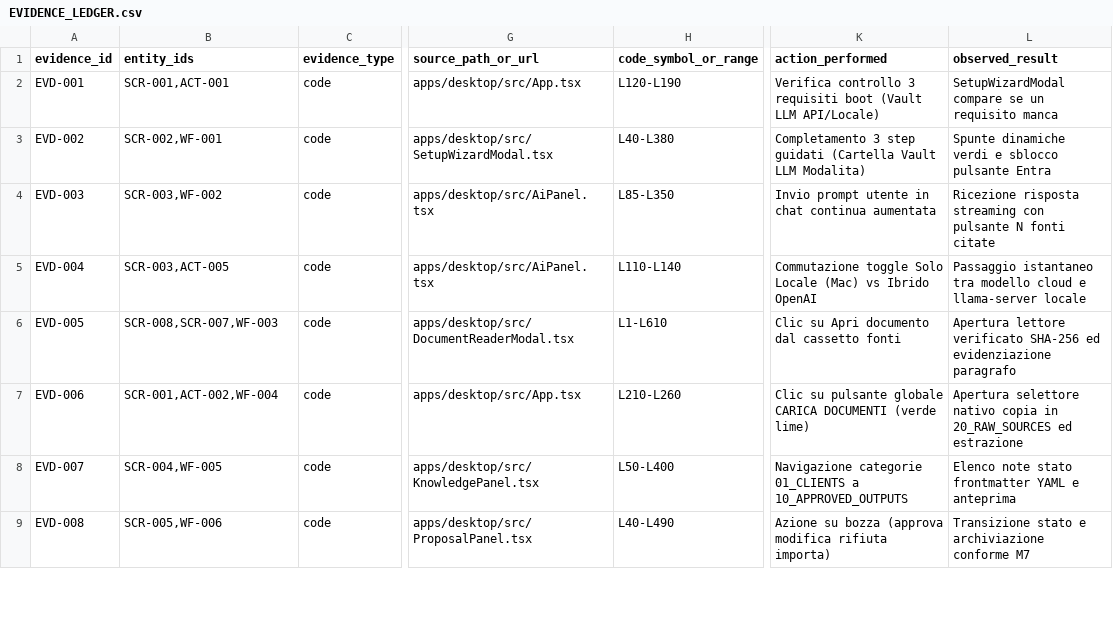
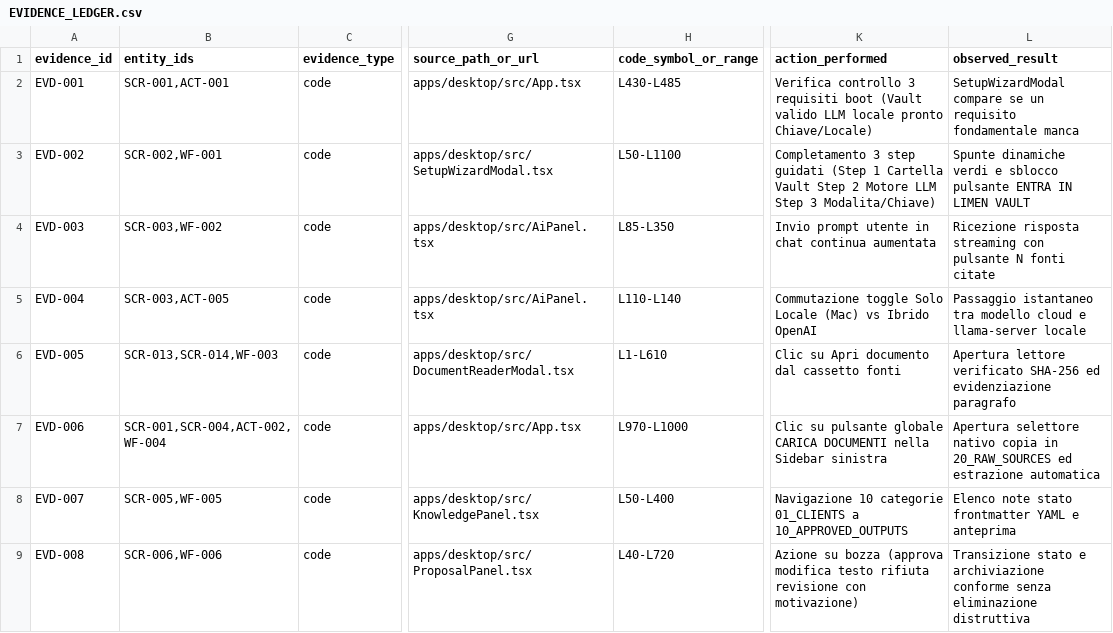
Before and after one commit to Arkai-Italia/Limen-vault, a CSV file: DOCUMENTATION_SOURCE_PACKAGE/00_PROJECT/EVIDENCE_LEDGER.csv, drawn as a sheet; only a part is shown, gaps mark what is left out; the diff covers the shown part only; the diff names each change by its address in the sheet, - before the commit and + after, or states it on an @@ line.

```diff
--- a/DOCUMENTATION_SOURCE_PACKAGE/00_PROJECT/EVIDENCE_LEDGER.csv
+++ b/DOCUMENTATION_SOURCE_PACKAGE/00_PROJECT/EVIDENCE_LEDGER.csv
-H2 (code_symbol_or_range): L120-L190
+H2 (code_symbol_or_range): L430-L485
-K2 (action_performed): …boot (Vault LLM API/Locale)
+K2 (action_performed): …boot (Vault valido LLM locale pronto Chiave/Locale)
-L2 (observed_result): …un requisito manca
+L2 (observed_result): …un requisito fondamentale manca
-H3 (code_symbol_or_range): L40-L380
+H3 (code_symbol_or_range): L50-L1100
-K3 (action_performed): …step guidati (Cartella Vault LLM Modalita)
+K3 (action_performed): …step guidati (Step 1 Cartella Vault Step 2 Motore LLM Step 3 Modalita/Chiave)
-L3 (observed_result): …sblocco pulsante Entra
+L3 (observed_result): …sblocco pulsante ENTRA IN LIMEN VAULT
-B6 (entity_ids): SCR-008,SCR-007,WF-003
+B6 (entity_ids): SCR-013,SCR-014,WF-003
-B7 (entity_ids): SCR-001,ACT-002,WF-004
+B7 (entity_ids): SCR-001,SCR-004,ACT-002,WF-004
-H7 (code_symbol_or_range): L210-L260
+H7 (code_symbol_or_range): L970-L1000
-K7 (action_performed): …CARICA DOCUMENTI (verde lime)
+K7 (action_performed): …CARICA DOCUMENTI nella Sidebar sinistra
-L7 (observed_result): …ed estrazione
+L7 (observed_result): …ed estrazione automatica
-B8 (entity_ids): SCR-004,WF-005
+B8 (entity_ids): SCR-005,WF-005
-K8 (action_performed): Navigazione categorie 01_CLIENTS…
+K8 (action_performed): Navigazione 10 categorie 01_CLIENTS…
-B9 (entity_ids): SCR-005,WF-006
+B9 (entity_ids): SCR-006,WF-006
-H9 (code_symbol_or_range): L40-L490
+H9 (code_symbol_or_range): L40-L720
-K9 (action_performed): …(approva modifica rifiuta importa)
+K9 (action_performed): …(approva modifica testo rifiuta revisione con motivazione)
-L9 (observed_result): …archiviazione conforme M7
+L9 (observed_result): …archiviazione conforme senza eliminazione distruttiva
```
Also changed, not shown: 3 edited cells elsewhere in this file, DOCUMENTATION_SOURCE_PACKAGE/01_PRODUCT_DISCOVERY/SCREEN_INVENTORY.csv, DOCUMENTATION_SOURCE_PACKAGE/02_UI_REFERENCE/CONTROL_AND_FIELD_DICTIONARY.csv, 39 other files.
